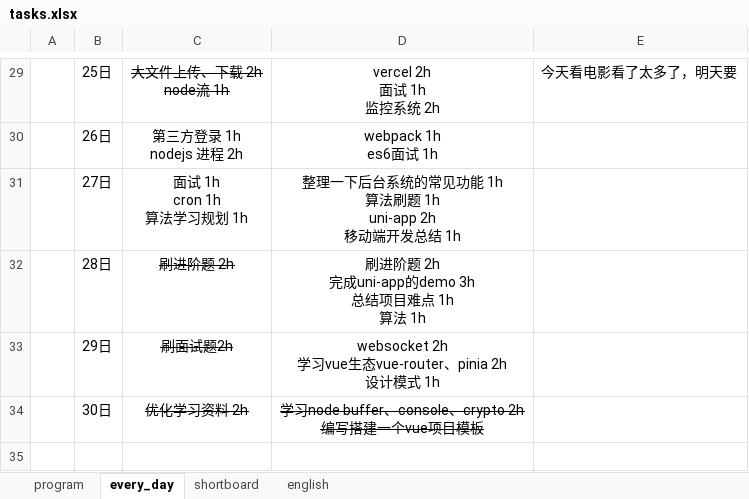
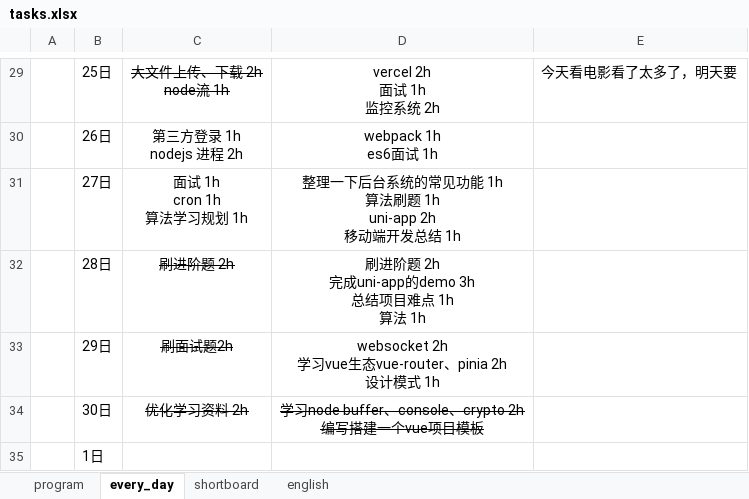
Before and after one commit to CODER-ZHM1997/FE-blogs, an Excel workbook: tasks.xlsx, sheet every_day, drawn as a sheet; only a part is shown, gaps mark what is left out; values as stored, in another font and other column widths than the file's, no borders; the diff names each change by its address in the sheet, - before the commit and + after, or states it on an @@ line.

```diff
--- a/tasks.xlsx (sheet every_day)
+++ b/tasks.xlsx (sheet every_day)
+row 35:  | 1日
```
Also changed, not shown: 2 other files.
